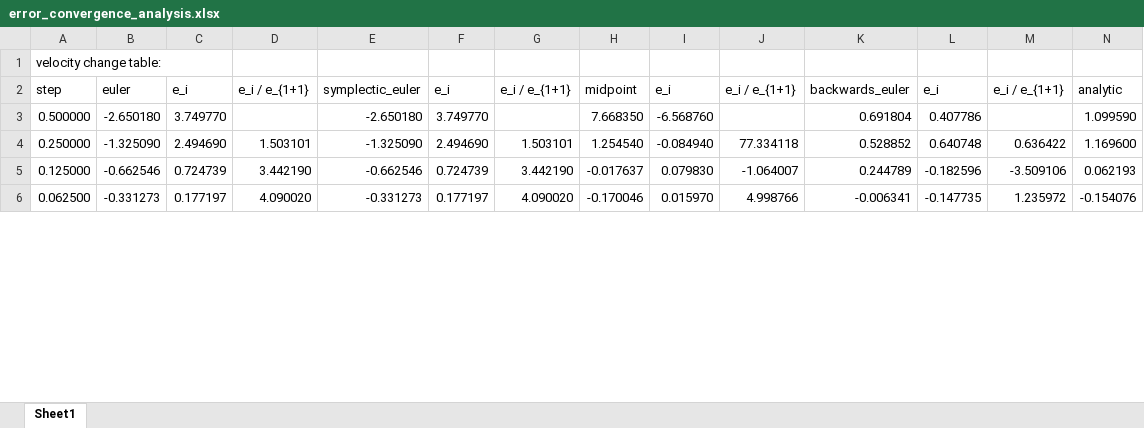
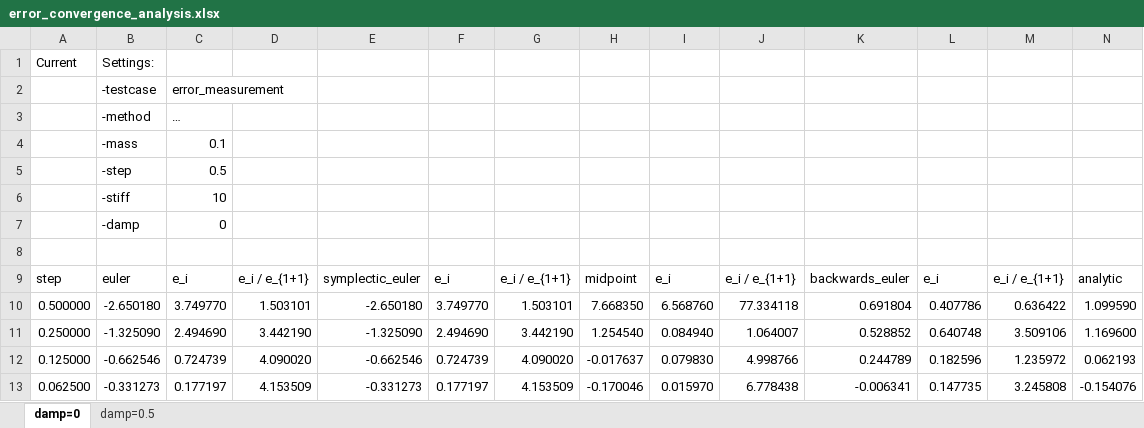
Before and after one commit to breitmuuufrosch/eth-pbs, an Excel workbook: exercises/ex1/report/error_convergence_analysis.xlsx, sheet damp=0, drawn as a sheet; only a part is shown; values as stored, in another font and other column widths than the file's, no borders; addresses are those after the commit; the diff covers the shown part only; the diff names each change by its address in the sheet, - before the commit and + after, or states it on an @@ line.

Commit message:
Exercise 1
- Absolute value for errors
- Small descriptions what tables are representing

```diff
--- a/exercises/ex1/report/error_convergence_analysis.xlsx (sheet damp=0)
+++ b/exercises/ex1/report/error_convergence_analysis.xlsx (sheet damp=0)
-sheet tab: Sheet1
+sheet tab: damp=0
+sheet tab: damp=0.5
+row 1: Current | Settings:
+row 2:  | -testcase | error_measurement
+row 3:  | -method | …
+row 4:  | -mass | 0.1
+row 5:  | -step | 0.5
+row 6:  | -stiff | 10
+row 7:  | -damp | 0
-A8: velocity change table:
+A8: (empty)
-D10: (empty)
+D10: 1.503101
-G10: (empty)
+G10: 1.503101
-I10: -6.568760
+I10: 6.568760
-J10: (empty)
+J10: 77.334118
-M10: (empty)
+M10: 0.636422
-D11: 1.503101
+D11: 3.442190
-G11: 1.503101
+G11: 3.442190
-I11: -0.084940
+I11: 0.084940
-J11: 77.334118
+J11: 1.064007
-M11: 0.636422
+M11: 3.509106
-D12: 3.442190
+D12: 4.090020
-G12: 3.442190
+G12: 4.090020
-J12: -1.064007
+J12: 4.998766
-L12: -0.182596
+L12: 0.182596
-M12: -3.509106
+M12: 1.235972
-D13: 4.090020
+D13: 4.153509
-G13: 4.090020
+G13: 4.153509
-J13: 4.998766
+J13: 6.778438
-L13: -0.147735
+L13: 0.147735
-M13: 1.235972
+M13: 3.245808
```
Also changed, not shown: 4 added rows, 2 removed rows and 104 edited cells elsewhere in this sheet, formulas that keep their value, 10 other files.
